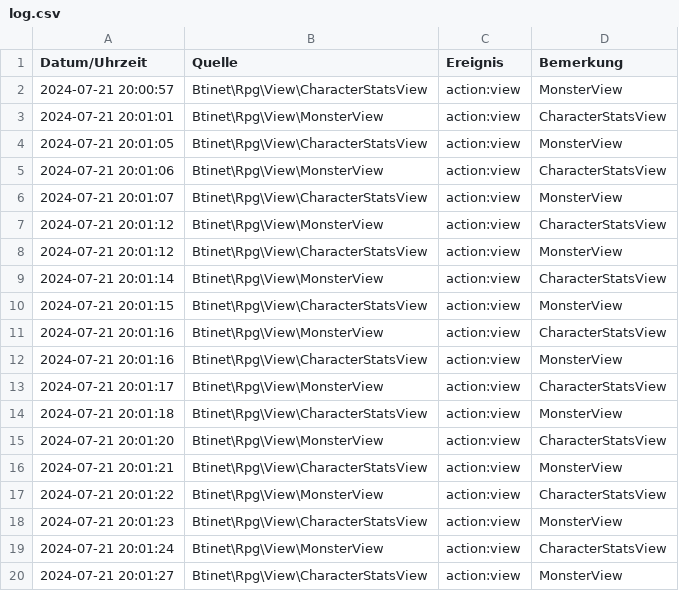
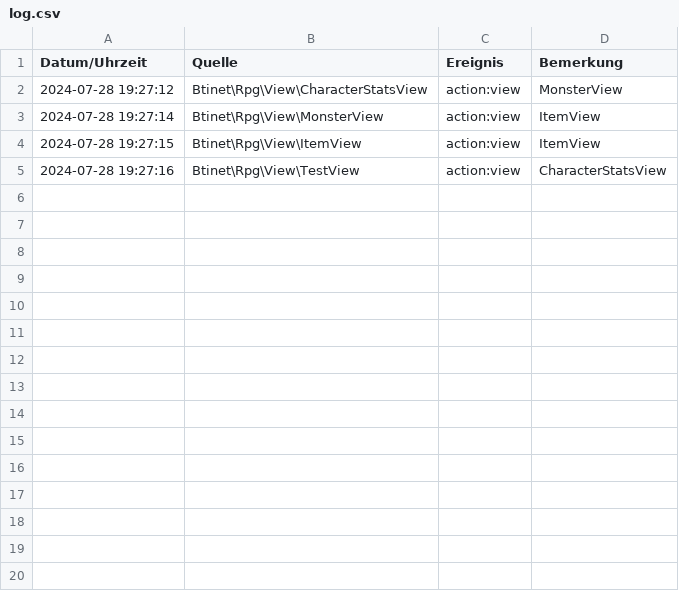
Before and after one commit to treptowkolleg/rpg, a CSV file: log/log.csv, drawn as a sheet.

```diff
--- a/log/log.csv
+++ b/log/log.csv
@@ -1,20 +1,5 @@
 Datum/Uhrzeit, Quelle, Ereignis, Bemerkung
-2024-07-21 20:00:57, Btinet\Rpg\View\CharacterStatsView, action:view, "MonsterView"
-2024-07-21 20:01:01, Btinet\Rpg\View\MonsterView, action:view, "CharacterStatsView"
-2024-07-21 20:01:05, Btinet\Rpg\View\CharacterStatsView, action:view, "MonsterView"
-2024-07-21 20:01:06, Btinet\Rpg\View\MonsterView, action:view, "CharacterStatsView"
-2024-07-21 20:01:07, Btinet\Rpg\View\CharacterStatsView, action:view, "MonsterView"
-2024-07-21 20:01:12, Btinet\Rpg\View\MonsterView, action:view, "CharacterStatsView"
-2024-07-21 20:01:12, Btinet\Rpg\View\CharacterStatsView, action:view, "MonsterView"
-2024-07-21 20:01:14, Btinet\Rpg\View\MonsterView, action:view, "CharacterStatsView"
-2024-07-21 20:01:15, Btinet\Rpg\View\CharacterStatsView, action:view, "MonsterView"
-2024-07-21 20:01:16, Btinet\Rpg\View\MonsterView, action:view, "CharacterStatsView"
-2024-07-21 20:01:16, Btinet\Rpg\View\CharacterStatsView, action:view, "MonsterView"
-2024-07-21 20:01:17, Btinet\Rpg\View\MonsterView, action:view, "CharacterStatsView"
-2024-07-21 20:01:18, Btinet\Rpg\View\CharacterStatsView, action:view, "MonsterView"
-2024-07-21 20:01:20, Btinet\Rpg\View\MonsterView, action:view, "CharacterStatsView"
-2024-07-21 20:01:21, Btinet\Rpg\View\CharacterStatsView, action:view, "MonsterView"
-2024-07-21 20:01:22, Btinet\Rpg\View\MonsterView, action:view, "CharacterStatsView"
-2024-07-21 20:01:23, Btinet\Rpg\View\CharacterStatsView, action:view, "MonsterView"
-2024-07-21 20:01:24, Btinet\Rpg\View\MonsterView, action:view, "CharacterStatsView"
-2024-07-21 20:01:27, Btinet\Rpg\View\CharacterStatsView, action:view, "MonsterView"
+2024-07-28 19:27:12, Btinet\Rpg\View\CharacterStatsView, action:view, "MonsterView"
+2024-07-28 19:27:14, Btinet\Rpg\View\MonsterView, action:view, "ItemView"
+2024-07-28 19:27:15, Btinet\Rpg\View\ItemView, action:view, "ItemView"
+2024-07-28 19:27:16, Btinet\Rpg\View\TestView, action:view, "CharacterStatsView"
```
Also changed, not shown: 10 other files.
